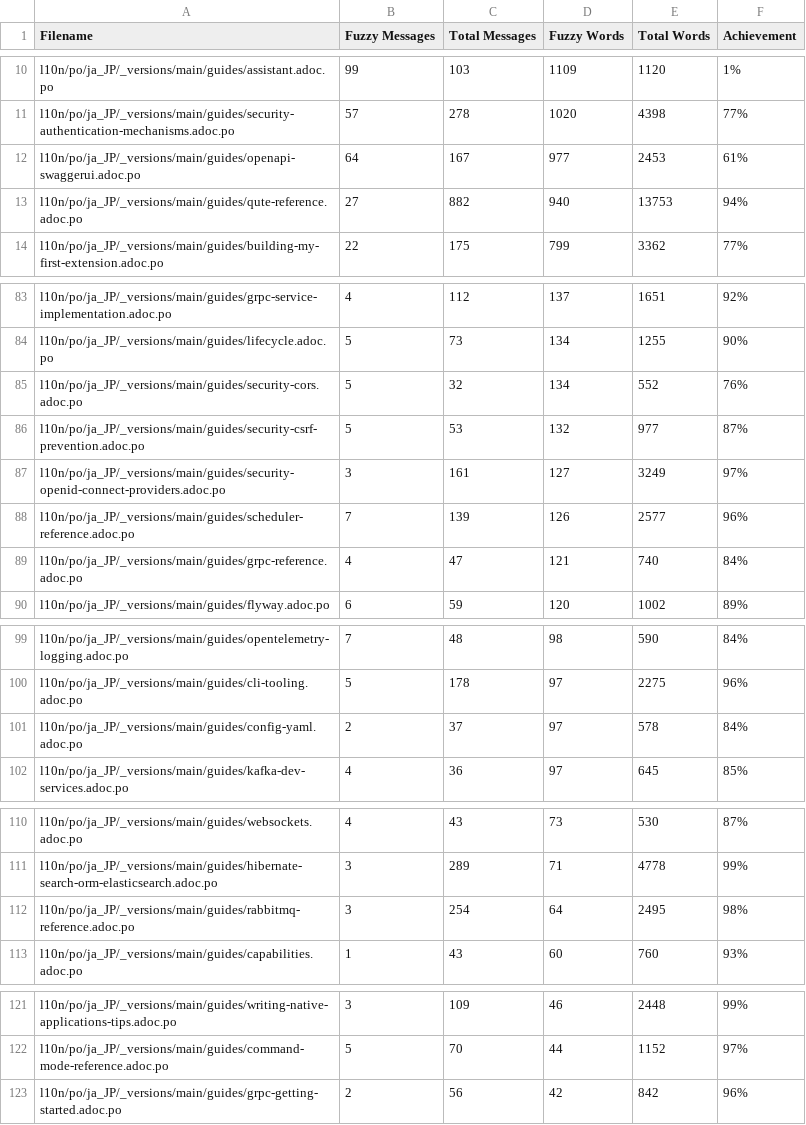
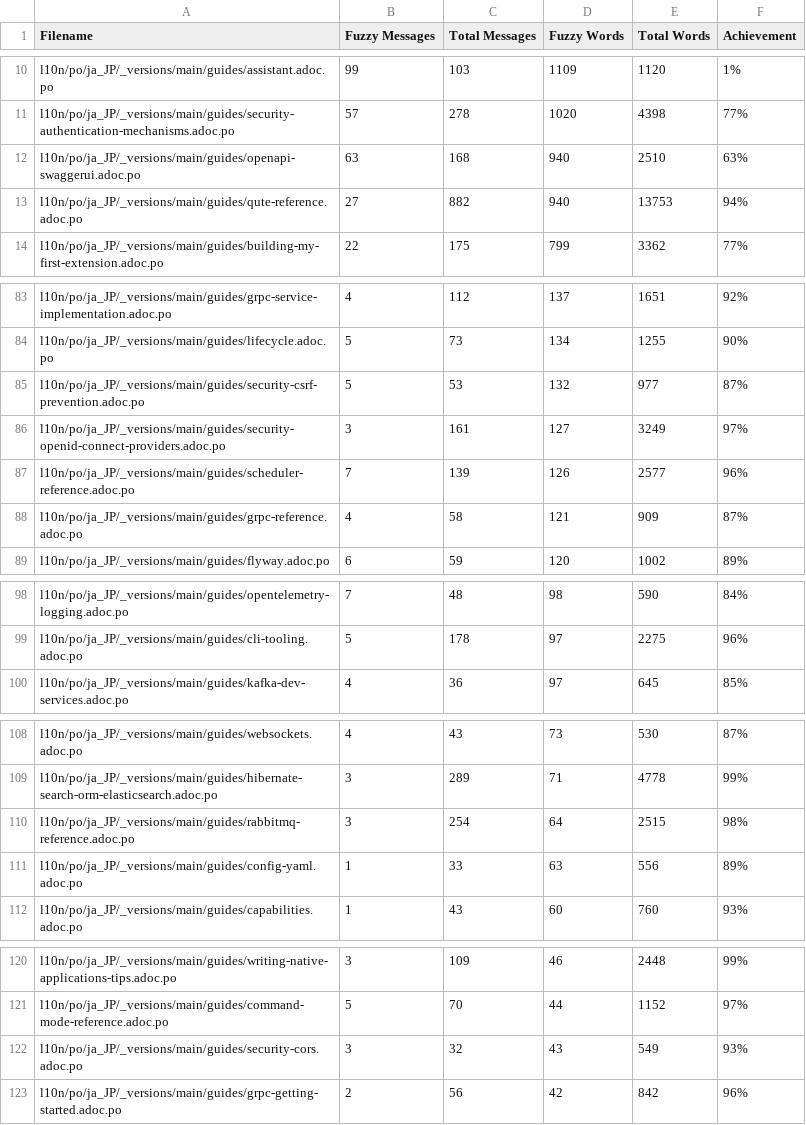
Before and after one commit to quarkusio/ja.quarkus.io, a CSV file: l10n/stats/main-guides-translation.csv, drawn as a sheet; only a part is shown, gaps mark what is left out; the diff covers the shown part only.

```diff
--- a/l10n/stats/main-guides-translation.csv
+++ b/l10n/stats/main-guides-translation.csv
@@ -11,3 +11,3 @@ l10n/po/ja_JP/_versions/main/guides/assistant.adoc.po, 99, 103, 1109, 1120, 1%
 l10n/po/ja_JP/_versions/main/guides/security-authentication-mechanisms.adoc.po, 57, 278, 1020, 4398, 77%
-l10n/po/ja_JP/_versions/main/guides/openapi-swaggerui.adoc.po, 64, 167, 977, 2453, 61%
+l10n/po/ja_JP/_versions/main/guides/openapi-swaggerui.adoc.po, 63, 168, 940, 2510, 63%
 l10n/po/ja_JP/_versions/main/guides/qute-reference.adoc.po, 27, 882, 940, 13753, 94%
@@ -84,3 +84,2 @@ l10n/po/ja_JP/_versions/main/guides/grpc-service-implementation.adoc.po, 4, 112,
 l10n/po/ja_JP/_versions/main/guides/lifecycle.adoc.po, 5, 73, 134, 1255, 90%
-l10n/po/ja_JP/_versions/main/guides/security-cors.adoc.po, 5, 32, 134, 552, 76%
 l10n/po/ja_JP/_versions/main/guides/security-csrf-prevention.adoc.po, 5, 53, 132, 977, 87%
@@ -88,3 +87,3 @@ l10n/po/ja_JP/_versions/main/guides/security-openid-connect-providers.adoc.po, 3
 l10n/po/ja_JP/_versions/main/guides/scheduler-reference.adoc.po, 7, 139, 126, 2577, 96%
-l10n/po/ja_JP/_versions/main/guides/grpc-reference.adoc.po, 4, 47, 121, 740, 84%
+l10n/po/ja_JP/_versions/main/guides/grpc-reference.adoc.po, 4, 58, 121, 909, 87%
 l10n/po/ja_JP/_versions/main/guides/flyway.adoc.po, 6, 59, 120, 1002, 89%
@@ -100,3 +99,2 @@ l10n/po/ja_JP/_versions/main/guides/opentelemetry-logging.adoc.po, 7, 48, 98, 59
 l10n/po/ja_JP/_versions/main/guides/cli-tooling.adoc.po, 5, 178, 97, 2275, 96%
-l10n/po/ja_JP/_versions/main/guides/config-yaml.adoc.po, 2, 37, 97, 578, 84%
 l10n/po/ja_JP/_versions/main/guides/kafka-dev-services.adoc.po, 4, 36, 97, 645, 85%
@@ -111,3 +109,4 @@ l10n/po/ja_JP/_versions/main/guides/websockets.adoc.po, 4, 43, 73, 530, 87%
 l10n/po/ja_JP/_versions/main/guides/hibernate-search-orm-elasticsearch.adoc.po, 3, 289, 71, 4778, 99%
-l10n/po/ja_JP/_versions/main/guides/rabbitmq-reference.adoc.po, 3, 254, 64, 2495, 98%
+l10n/po/ja_JP/_versions/main/guides/rabbitmq-reference.adoc.po, 3, 254, 64, 2515, 98%
+l10n/po/ja_JP/_versions/main/guides/config-yaml.adoc.po, 1, 33, 63, 556, 89%
 l10n/po/ja_JP/_versions/main/guides/capabilities.adoc.po, 1, 43, 60, 760, 93%
@@ -122,2 +121,3 @@ l10n/po/ja_JP/_versions/main/guides/writing-native-applications-tips.adoc.po, 3,
 l10n/po/ja_JP/_versions/main/guides/command-mode-reference.adoc.po, 5, 70, 44, 1152, 97%
+l10n/po/ja_JP/_versions/main/guides/security-cors.adoc.po, 3, 32, 43, 549, 93%
 l10n/po/ja_JP/_versions/main/guides/grpc-getting-started.adoc.po, 2, 56, 42, 842, 96%
```
Also changed, not shown: 10 edited cells elsewhere in this file, l10n/stats/misc-translation.csv, l10n/stats/posts-translation.csv, 1 other file.
